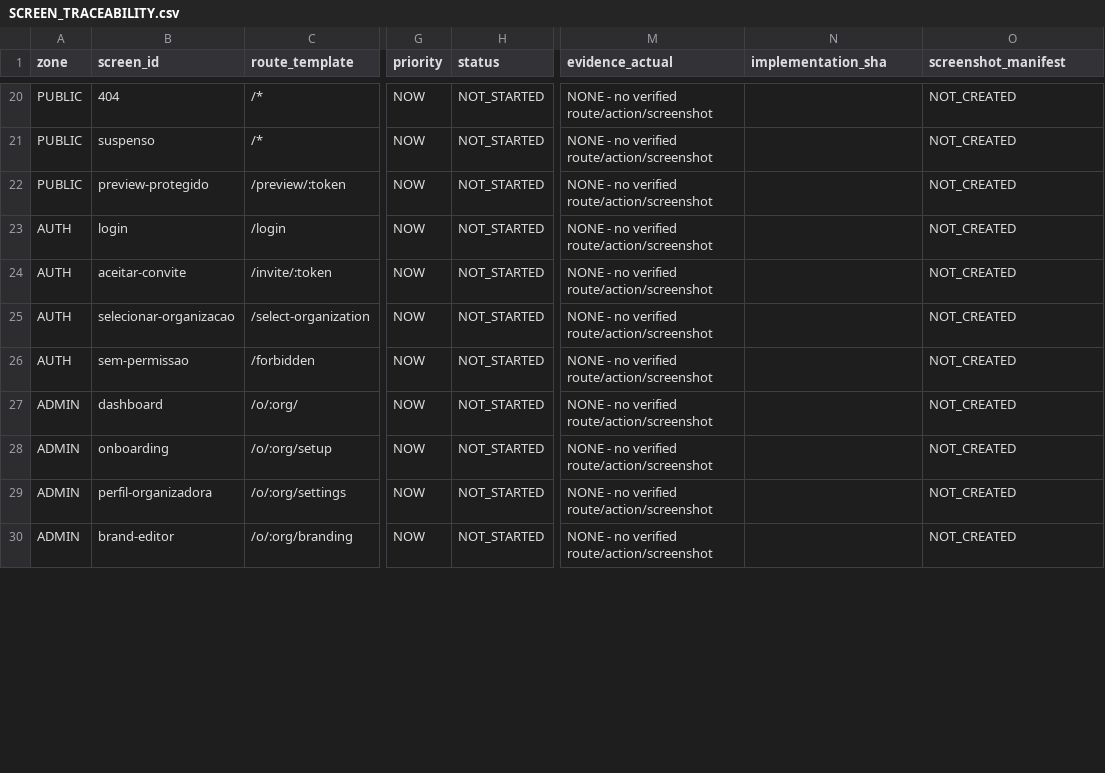
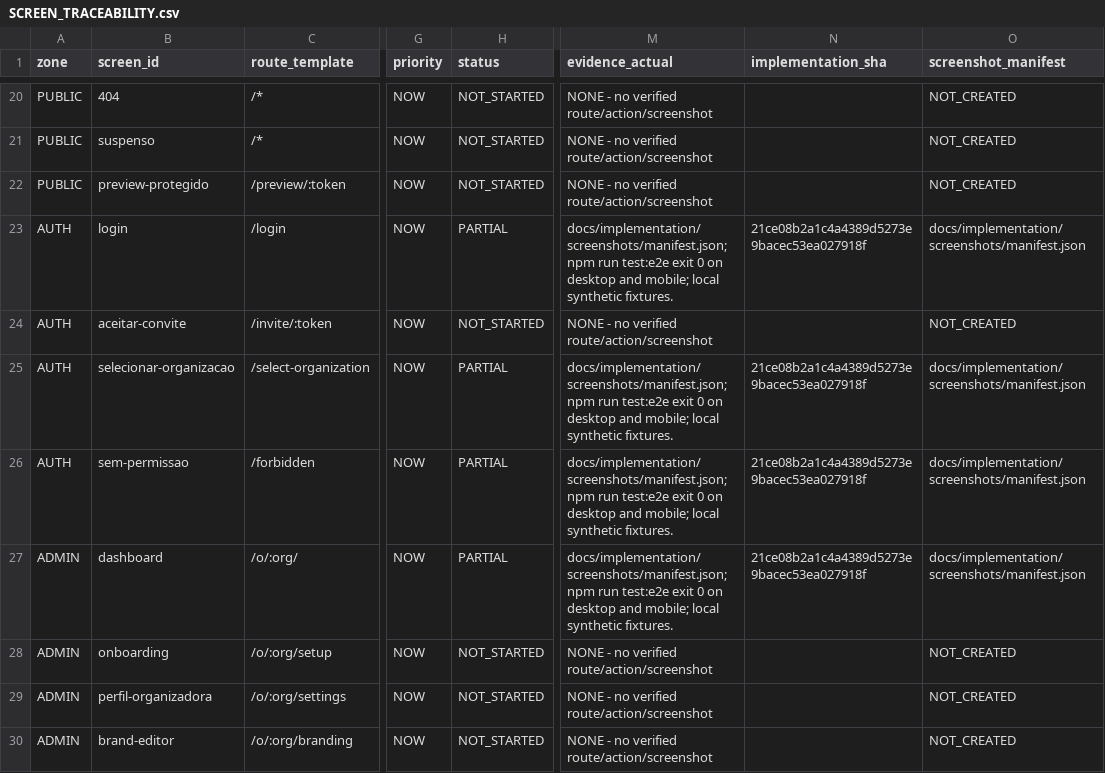
Before and after one commit to CristianoRFB/Eventos, a CSV file: docs/implementation/SCREEN_TRACEABILITY.csv, drawn as a sheet; only a part is shown, gaps mark what is left out; the diff covers the shown part only; the diff names each change by its address in the sheet, - before the commit and + after, or states it on an @@ line.

```diff
--- a/docs/implementation/SCREEN_TRACEABILITY.csv
+++ b/docs/implementation/SCREEN_TRACEABILITY.csv
-H23 (status): NOT_STARTED
+H23 (status): PARTIAL
-M23 (evidence_actual): NONE - no verified route/action/screenshot
+M23 (evidence_actual): docs/implementation/screenshots/manifest.json; npm run test:e2e exit 0 on desktop and mobile; local synthetic fixtures.
-N23 (implementation_sha): (empty)
+N23 (implementation_sha): 21ce08b2a1c4a4389d5273e9bacec53ea027918f
-O23 (screenshot_manifest): NOT_CREATED
+O23 (screenshot_manifest): docs/implementation/screenshots/manifest.json
-H25:H27 (status): NOT_STARTED
+H25:H27 (status): PARTIAL
-M25:M27 (evidence_actual): NONE - no verified route/action/screenshot
+M25:M27 (evidence_actual): docs/implementation/screenshots/manifest.json; npm run test:e2e exit 0 on desktop and mobile; local synthetic fixtures.
-N25:N27 (implementation_sha): (empty)
+N25:N27 (implementation_sha): 21ce08b2a1c4a4389d5273e9bacec53ea027918f
-O25:O27 (screenshot_manifest): NOT_CREATED
+O25:O27 (screenshot_manifest): docs/implementation/screenshots/manifest.json
```
Also changed, not shown: 20 edited cells elsewhere in this file, docs/implementation/FEATURE_TRACEABILITY.csv, 46 other files.
